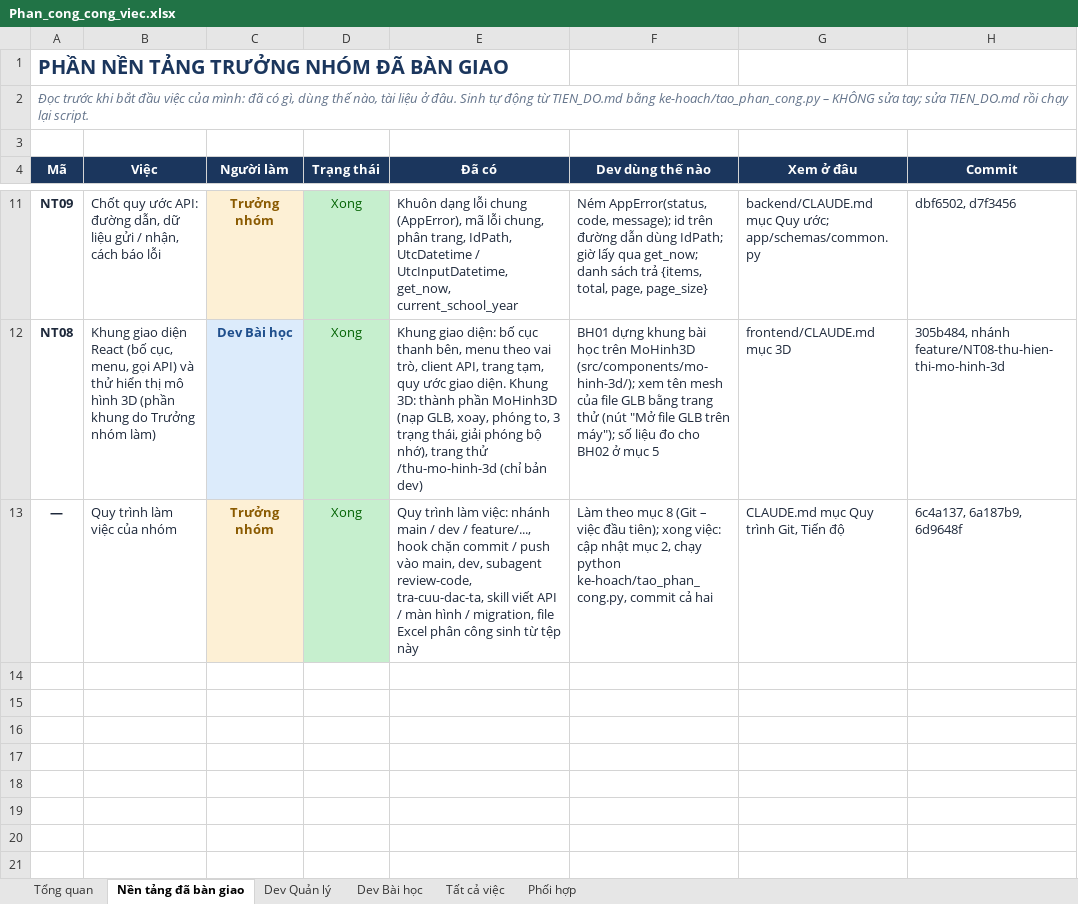
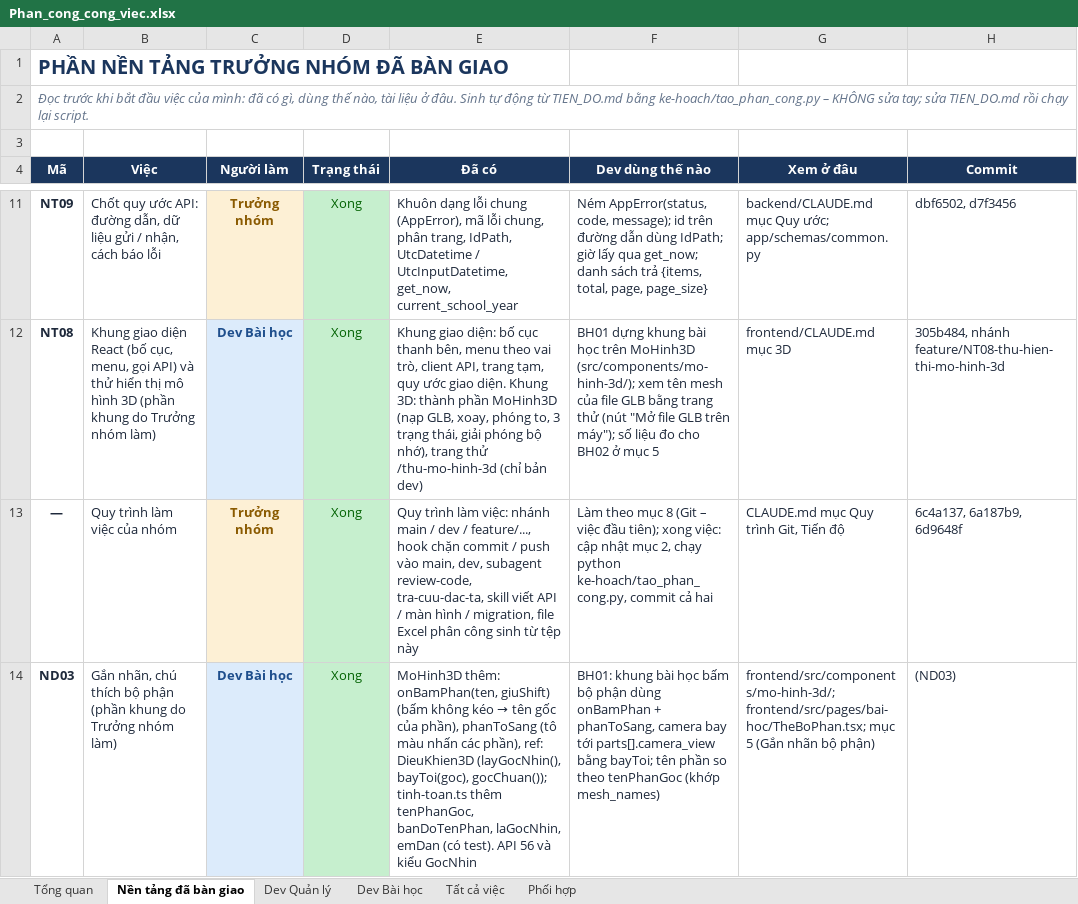
Before and after one commit to NguyenThacNam/stem3d, an Excel workbook: ke-hoach/Phan_cong_cong_viec.xlsx, sheet Nền tảng đã bàn giao, drawn as a sheet; only a part is shown, gaps mark what is left out; values as stored, in another font and other column widths than the file's, no borders; the diff names each change by its address in the sheet, - before the commit and + after, or states it on an @@ line.

```diff
--- a/ke-hoach/Phan_cong_cong_viec.xlsx (sheet Nền tảng đã bàn giao)
+++ b/ke-hoach/Phan_cong_cong_viec.xlsx (sheet Nền tảng đã bàn giao)
+row 14: ND03 | Gắn nhãn, chú thích bộ phận (phần khung do Trưởng nhóm làm) | Dev Bài học | Xong | MoHinh3D thêm: onBamPhan(ten, giuShift) (bấm không kéo → tên gốc của phần), phanToSang (tô màu nhấn các phần), ref: DieuKhien3D (layGocNhin(), bayToi(goc), gocChuan()); tinh-toan.ts thêm tenPhanGoc, banDoTenPhan, laGocNhin, emDan (có test). API 56 và kiểu GocNhin | BH01: khung bài học bấm bộ phận dùng onBamPhan + phanToSang, camera bay tới parts[].camera_view bằng bayToi; tên phần so theo tenPhanGoc (khớp mesh_names) | frontend/src/components/mo-hinh-3d/; frontend/src/pages/bai-hoc/TheBoPhan.tsx; mục 5 (Gắn nhãn bộ phận) | (ND03)
```
Also changed, not shown: sheet Tổng quan, sheet Dev Bài học, sheet Dev Quản lý, sheet Tất cả việc, sheet Phối hợp, 15 other files.
